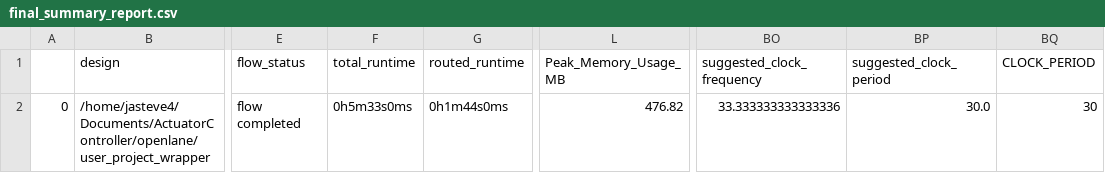
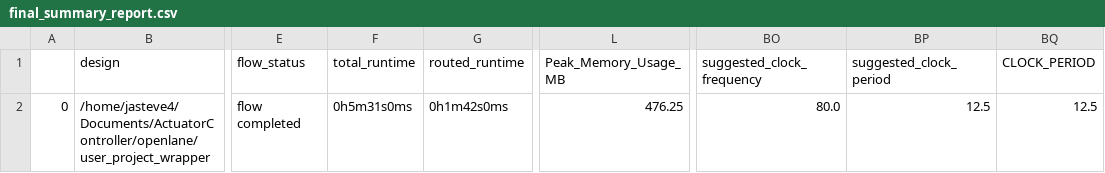
Before and after one commit to jasteve4/ActuatorController, a CSV file: signoff/user_project_wrapper/final_summary_report.csv, drawn as a sheet; only a part is shown, gaps mark what is left out; the diff names each change by its address in the sheet, - before the commit and + after, or states it on an @@ line.

```diff
--- a/signoff/user_project_wrapper/final_summary_report.csv
+++ b/signoff/user_project_wrapper/final_summary_report.csv
-F2 (total_runtime): 0h5m33s0ms
+F2 (total_runtime): 0h5m31s0ms
-G2 (routed_runtime): 0h1m44s0ms
+G2 (routed_runtime): 0h1m42s0ms
-L2 (Peak_Memory_Usage_MB): 476.82
+L2 (Peak_Memory_Usage_MB): 476.25
-BO2 (suggested_clock_frequency): 33.333333333333336
+BO2 (suggested_clock_frequency): 80.0
-BP2 (suggested_clock_period): 30.0
+BP2 (suggested_clock_period): 12.5
-BQ2 (CLOCK_PERIOD): 30
+BQ2 (CLOCK_PERIOD): 12.5
```
Also changed, not shown: 12 other files.
